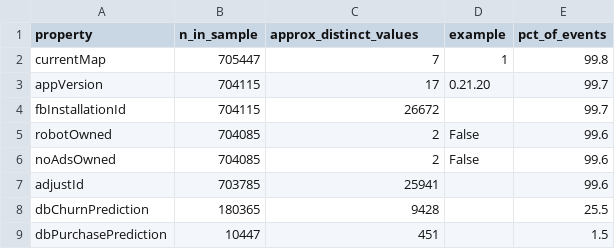
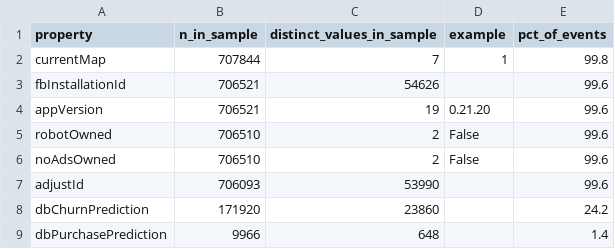
Before and after one commit to DJ-Papy/game-event-analytics, a CSV file: docs/user_properties.csv, drawn as a sheet.

```diff
--- a/docs/user_properties.csv
+++ b/docs/user_properties.csv
@@ -1,9 +1,9 @@
-property,n_in_sample,approx_distinct_values,example,pct_of_events
-currentMap,705447,7,1,99.8
-appVersion,704115,17,0.21.20,99.7
-fbInstallationId,704115,26672,,99.7
-robotOwned,704085,2,False,99.6
-noAdsOwned,704085,2,False,99.6
-adjustId,703785,25941,,99.6
-dbChurnPrediction,180365,9428,,25.5
-dbPurchasePrediction,10447,451,,1.5
+property,n_in_sample,distinct_values_in_sample,example,pct_of_events
+currentMap,707844,7,1,99.8
+fbInstallationId,706521,54626,,99.6
+appVersion,706521,19,0.21.20,99.6
+robotOwned,706510,2,False,99.6
+noAdsOwned,706510,2,False,99.6
+adjustId,706093,53990,,99.6
+dbChurnPrediction,171920,23860,,24.2
+dbPurchasePrediction,9966,648,,1.4
```
Also changed, not shown: dashboard/data/ads_exposure_d1.csv, dashboard/data/retention_segments.csv, 12 other files.
